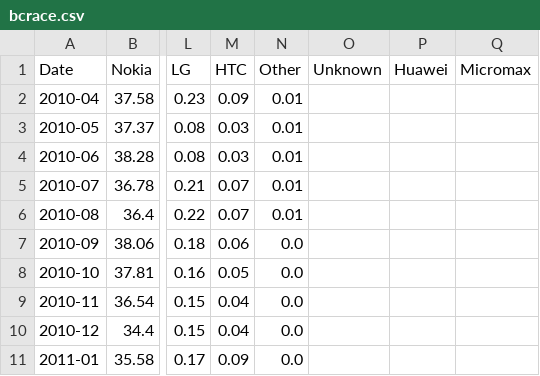
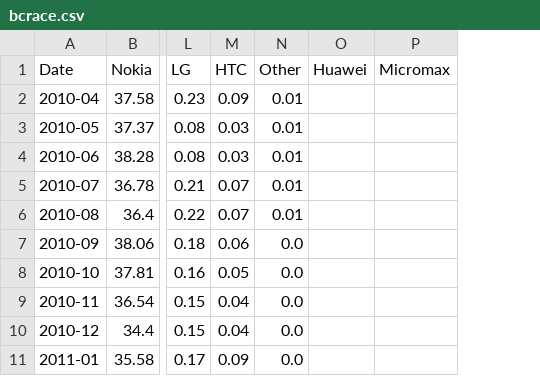
Before and after one commit to smartphonesmap/csv, a CSV file: bcrace.csv, drawn as a sheet; only a part is shown, gaps mark what is left out; the diff names each change by its address in the sheet, - before the commit and + after, or states it on an @@ line.

Commit message:
Update bcrace.csv

```diff
--- a/bcrace.csv
+++ b/bcrace.csv
-column O (Unknown), empty
```
